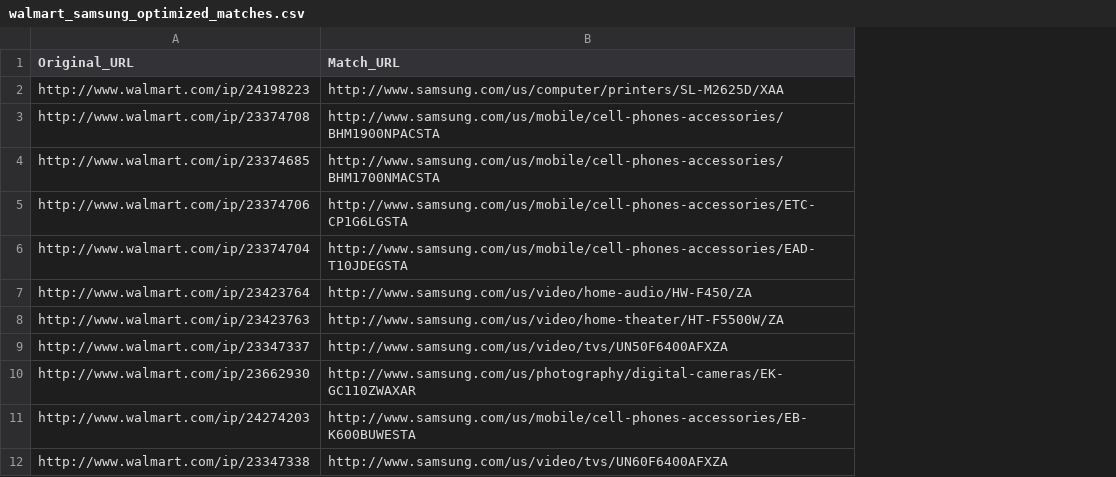
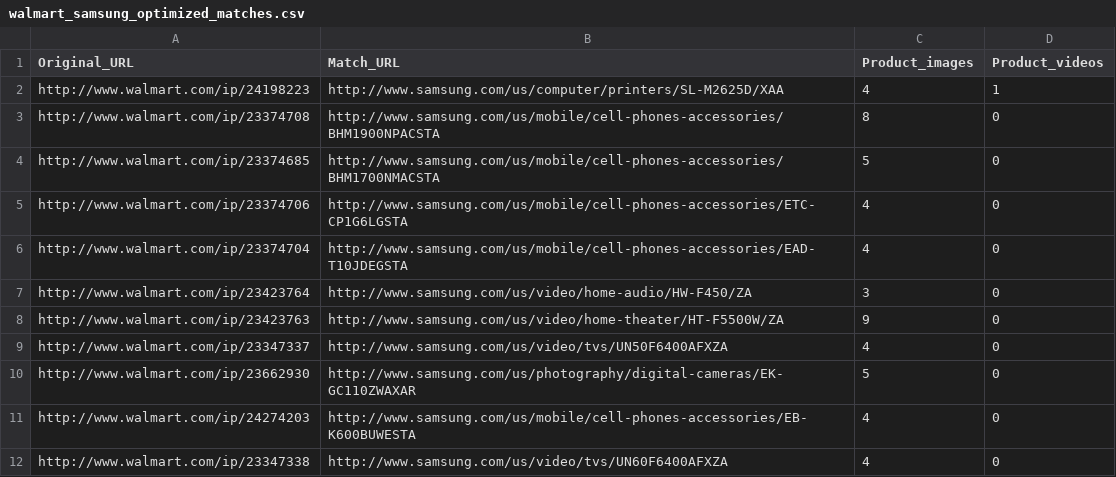
Before and after one commit to lifelonglearner127/tmtext, a CSV file: sample_output/walmart_samsung_optimized_matches.csv, drawn as a sheet; only a part is shown; the diff names each change by its address in the sheet, - before the commit and + after, or states it on an @@ line.

Commit message:
updated walmart samsung match results files with images and videos info

```diff
--- a/sample_output/walmart_samsung_optimized_matches.csv
+++ b/sample_output/walmart_samsung_optimized_matches.csv
+column C (Product_images), rows 2-12: 4 | 8 | 5 | 4 | 4 | 3 | 9 | 4 | 5 | 4 | 4
+column D (Product_videos), rows 2-12: 1 | 0 | 0 | 0 | 0 | 0 | 0 | 0 | 0 | 0 | 0
```
Also changed, not shown: sample_output/walmart_samsung_nonoptimized_matches.csv.
